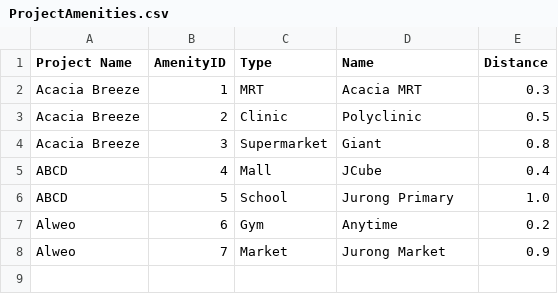
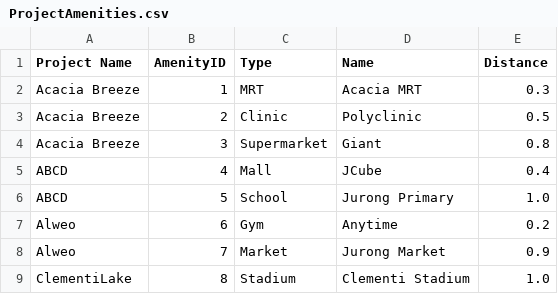
Before and after one commit to AlwinSingh/HDBSystem, a CSV file: data/ProjectAmenities.csv, drawn as a sheet; the diff names each change by its address in the sheet, - before the commit and + after, or states it on an @@ line.

```diff
--- a/data/ProjectAmenities.csv
+++ b/data/ProjectAmenities.csv
+row 9: ClementiLake | 8 | Stadium | Clementi Stadium | 1.0
```
Also changed, not shown: data/ProjectList.csv, 10 other files.
